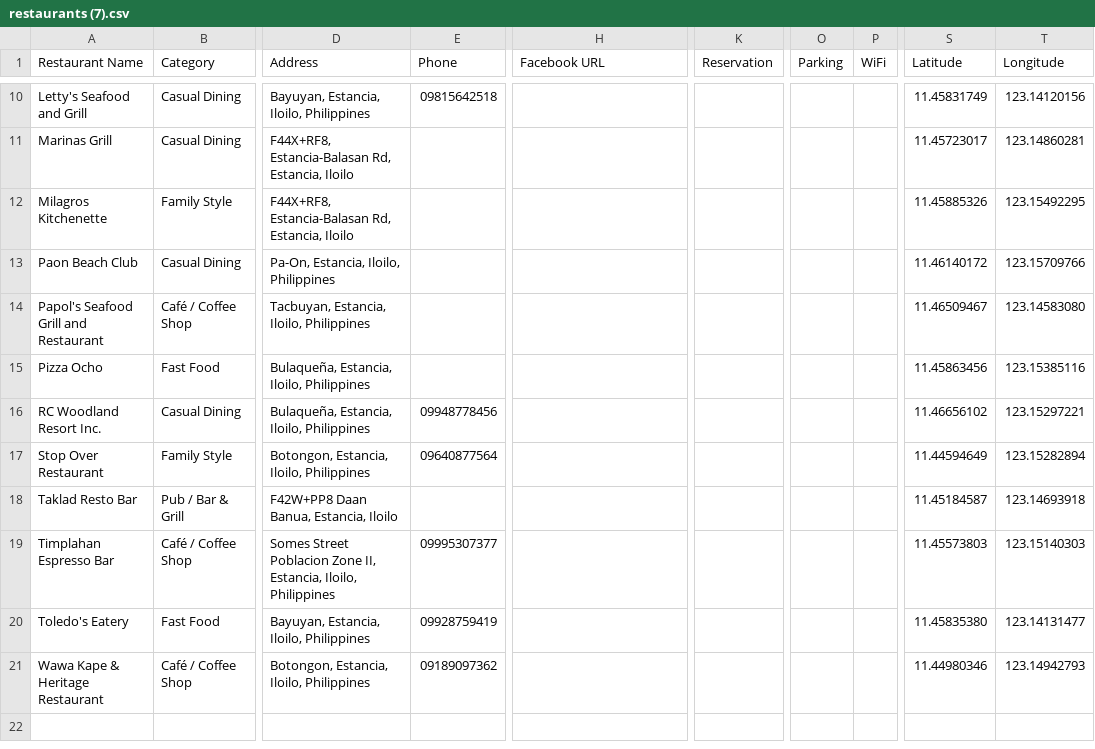
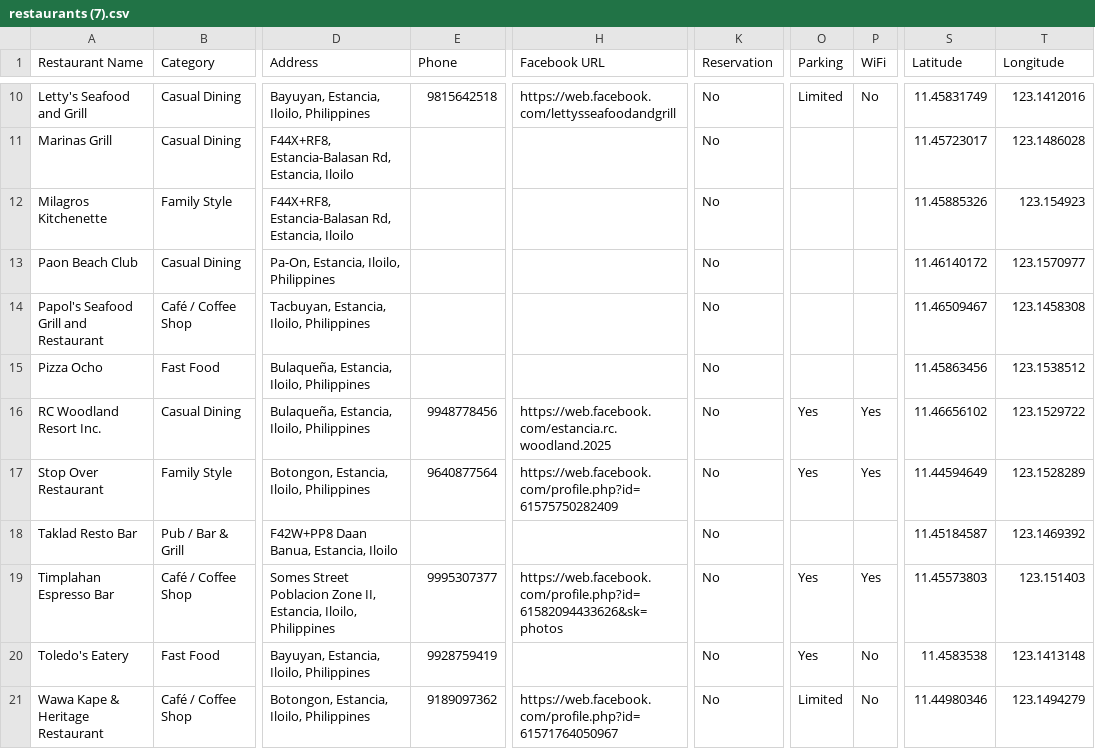
Before and after one commit to 8bits1byteee/new-llm, a CSV file: restaurants (7).csv, drawn as a sheet; only a part is shown, gaps mark what is left out; the diff covers the shown part only; the diff names each change by its address in the sheet, - before the commit and + after, or states it on an @@ line.

```diff
--- a/restaurants (7).csv
+++ b/restaurants (7).csv
-E10 (Phone): 09815642518
+E10 (Phone): 9815642518
-H10 (Facebook URL): (empty)
+H10 (Facebook URL): https://web.facebook.com/lettysseafoodandgrill
-K10:K21 (Reservation): (empty)
+K10:K21 (Reservation): No
-O10 (Parking): (empty)
+O10 (Parking): Limited
-P10 (WiFi): (empty)
+P10 (WiFi): No
-T10 (Longitude): 123.14120156
+T10 (Longitude): 123.1412016
-T11 (Longitude): 123.14860281
+T11 (Longitude): 123.1486028
-T12 (Longitude): 123.15492295
+T12 (Longitude): 123.154923
-T13 (Longitude): 123.15709766
+T13 (Longitude): 123.1570977
-T14 (Longitude): 123.14583080
+T14 (Longitude): 123.1458308
-T15 (Longitude): 123.15385116
+T15 (Longitude): 123.1538512
-E16 (Phone): 09948778456
+E16 (Phone): 9948778456
-H16 (Facebook URL): (empty)
+H16 (Facebook URL): https://web.facebook.com/estancia.rc.woodland.2025
-O16:O17 (Parking): (empty)
+O16:O17 (Parking): Yes
-P16:P17 (WiFi): (empty)
+P16:P17 (WiFi): Yes
-T16 (Longitude): 123.15297221
+T16 (Longitude): 123.1529722
-E17 (Phone): 09640877564
+E17 (Phone): 9640877564
-H17 (Facebook URL): (empty)
+H17 (Facebook URL): https://web.facebook.com/profile.php?id=61575750282409
-T17 (Longitude): 123.15282894
+T17 (Longitude): 123.1528289
-T18 (Longitude): 123.14693918
+T18 (Longitude): 123.1469392
-E19 (Phone): 09995307377
+E19 (Phone): 9995307377
-H19 (Facebook URL): (empty)
+H19 (Facebook URL): https://web.facebook.com/profile.php?id=61582094433626&sk=photos
-O19:O20 (Parking): (empty)
+O19:O20 (Parking): Yes
-P19 (WiFi): (empty)
+P19 (WiFi): Yes
-T19 (Longitude): 123.15140303
+T19 (Longitude): 123.151403
-E20 (Phone): 09928759419
+E20 (Phone): 9928759419
-P20:P21 (WiFi): (empty)
+P20:P21 (WiFi): No
-S20 (Latitude): 11.45835380
+S20 (Latitude): 11.4583538
-T20 (Longitude): 123.14131477
+T20 (Longitude): 123.1413148
-E21 (Phone): 09189097362
+E21 (Phone): 9189097362
-H21 (Facebook URL): (empty)
+H21 (Facebook URL): https://web.facebook.com/profile.php?id=61571764050967
-O21 (Parking): (empty)
+O21 (Parking): Limited
-T21 (Longitude): 123.14942793
+T21 (Longitude): 123.1494279
```
Also changed, not shown: 38 edited cells elsewhere in this file, 1 other file.
